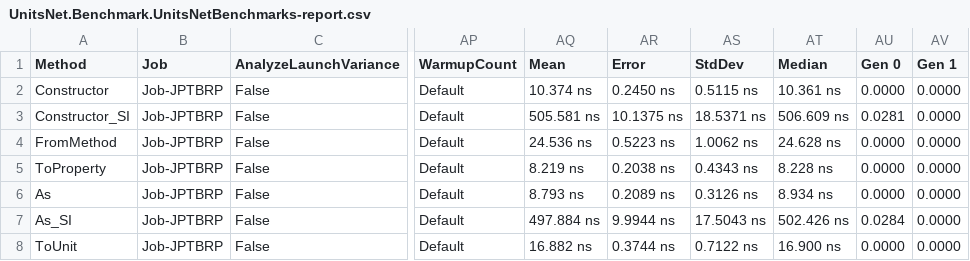
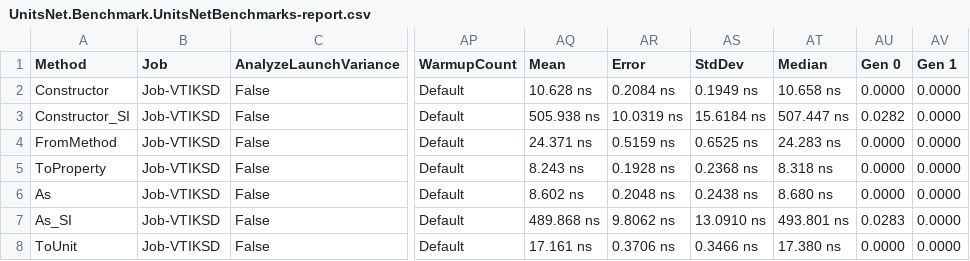
Before and after one commit to angularsen/UnitsNet, a CSV file: benchmarks/netcoreapp21/results/UnitsNet.Benchmark.UnitsNetBenchmarks-report.csv, drawn as a sheet; only a part is shown, gaps mark what is left out; the diff covers the shown part only; the diff names each change by its address in the sheet, - before the commit and + after, or states it on an @@ line.

Commit message:
Automatic benchmark generation for 2582139041e7eb82b95f5e363affcaff7d2abd3f

```diff
--- a/benchmarks/netcoreapp21/results/UnitsNet.Benchmark.UnitsNetBenchmarks-report.csv
+++ b/benchmarks/netcoreapp21/results/UnitsNet.Benchmark.UnitsNetBenchmarks-report.csv
-B2:B8 (Job): Job-JPTBRP
+B2:B8 (Job): Job-VTIKSD
-AQ2 (Mean): 10.374 ns
+AQ2 (Mean): 10.628 ns
-AR2 (Error): 0.2450 ns
+AR2 (Error): 0.2084 ns
-AS2 (StdDev): 0.5115 ns
+AS2 (StdDev): 0.1949 ns
-AT2 (Median): 10.361 ns
+AT2 (Median): 10.658 ns
-AQ3 (Mean): 505.581 ns
+AQ3 (Mean): 505.938 ns
-AR3 (Error): 10.1375 ns
+AR3 (Error): 10.0319 ns
-AS3 (StdDev): 18.5371 ns
+AS3 (StdDev): 15.6184 ns
-AT3 (Median): 506.609 ns
+AT3 (Median): 507.447 ns
-AU3 (Gen 0): 0.0281
+AU3 (Gen 0): 0.0282
-AQ4 (Mean): 24.536 ns
+AQ4 (Mean): 24.371 ns
-AR4 (Error): 0.5223 ns
+AR4 (Error): 0.5159 ns
-AS4 (StdDev): 1.0062 ns
+AS4 (StdDev): 0.6525 ns
-AT4 (Median): 24.628 ns
+AT4 (Median): 24.283 ns
-AQ5 (Mean): 8.219 ns
+AQ5 (Mean): 8.243 ns
-AR5 (Error): 0.2038 ns
+AR5 (Error): 0.1928 ns
-AS5 (StdDev): 0.4343 ns
+AS5 (StdDev): 0.2368 ns
-AT5 (Median): 8.228 ns
+AT5 (Median): 8.318 ns
-AQ6 (Mean): 8.793 ns
+AQ6 (Mean): 8.602 ns
-AR6 (Error): 0.2089 ns
+AR6 (Error): 0.2048 ns
-AS6 (StdDev): 0.3126 ns
+AS6 (StdDev): 0.2438 ns
-AT6 (Median): 8.934 ns
+AT6 (Median): 8.680 ns
-AQ7 (Mean): 497.884 ns
+AQ7 (Mean): 489.868 ns
-AR7 (Error): 9.9944 ns
+AR7 (Error): 9.8062 ns
-AS7 (StdDev): 17.5043 ns
+AS7 (StdDev): 13.0910 ns
-AT7 (Median): 502.426 ns
+AT7 (Median): 493.801 ns
-AU7 (Gen 0): 0.0284
+AU7 (Gen 0): 0.0283
-AQ8 (Mean): 16.882 ns
+AQ8 (Mean): 17.161 ns
-AR8 (Error): 0.3744 ns
+AR8 (Error): 0.3706 ns
-AS8 (StdDev): 0.7122 ns
+AS8 (StdDev): 0.3466 ns
-AT8 (Median): 16.900 ns
+AT8 (Median): 17.380 ns
```
Also changed, not shown: 60 edited cells elsewhere in this file, 5 other files.
